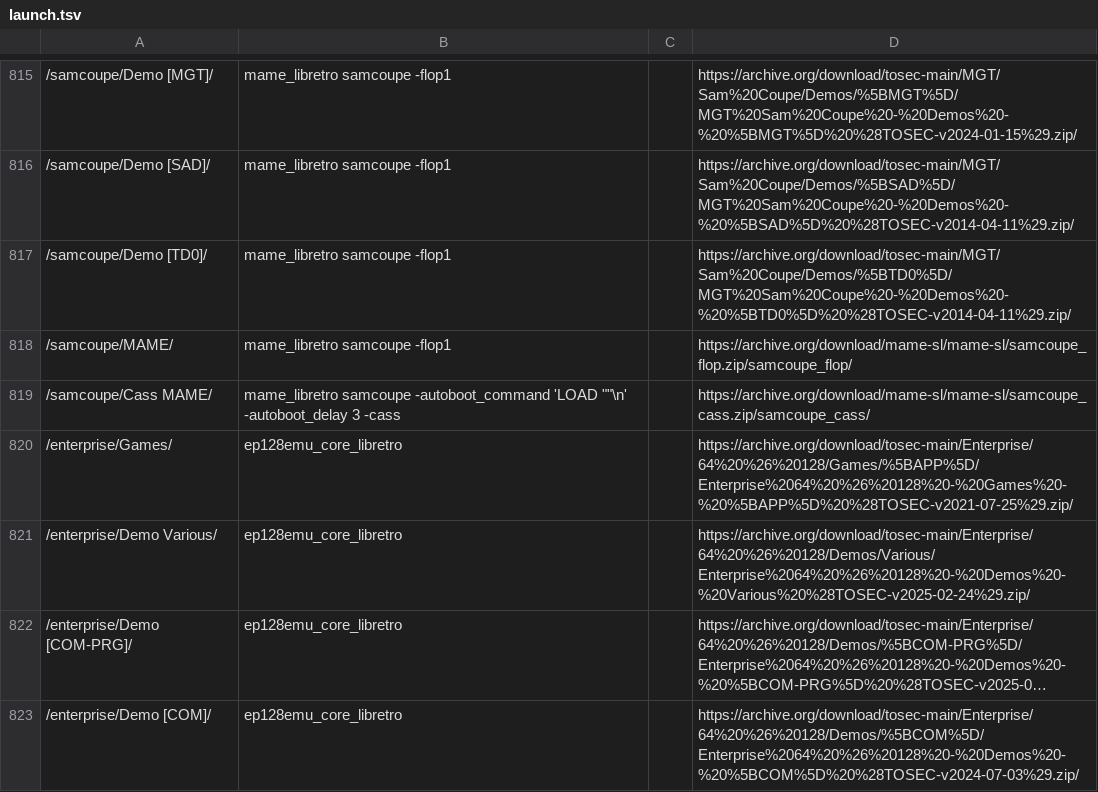
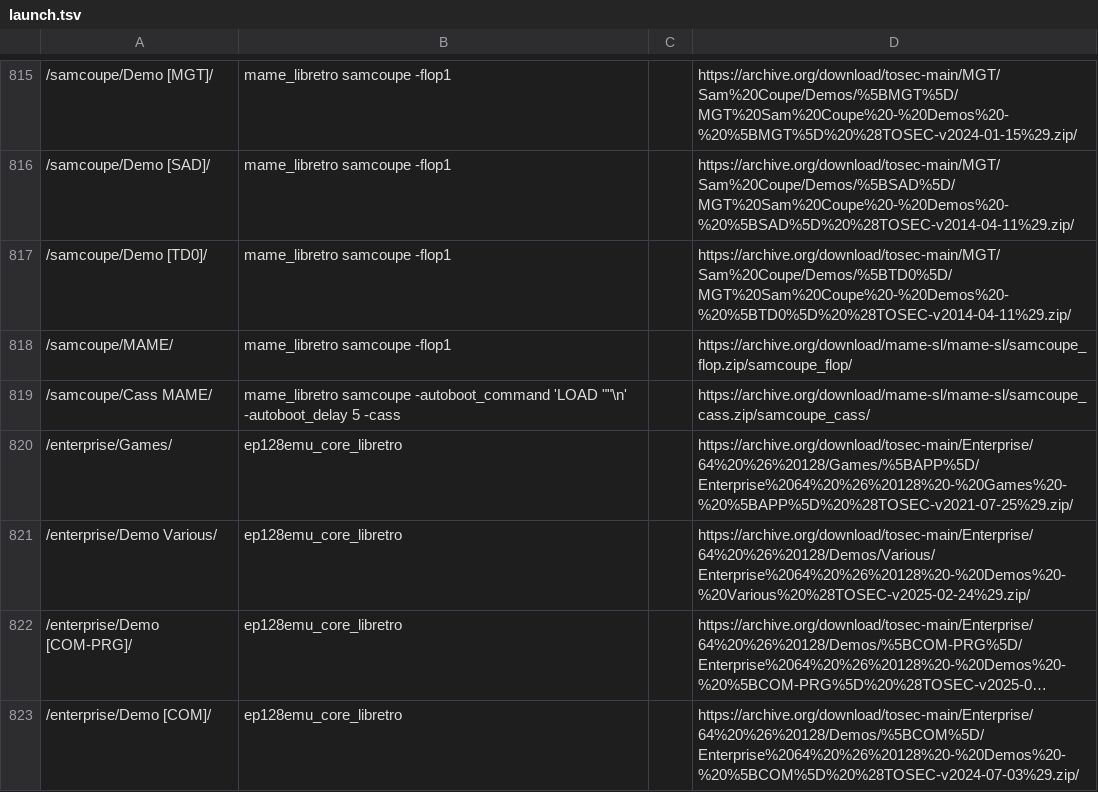
Before and after one commit to WizzardSK/wizzardsk.github.io, a TSV file: launch.tsv, drawn as a sheet; only a part is shown, gaps mark what is left out; long unchanged cells end in …; the diff covers the shown part only; the diff names each change by its address in the sheet, - before the commit and + after, or states it on an @@ line.

Commit message:
Deploy gameflix c07a464: launcher fixes, table fixes, retroarch.ps1
retroarch.sh and retroarch.ps1 with CHD software lists, software from the
core arguments, re-quoted autoboot commands and the disc image fallback;
launch.tsv, retroarch.sh and cores.json with the corrected media, slot and
autoboot options; mame_deps.tsv with the slot cards' devices.

```diff
--- a/launch.tsv
+++ b/launch.tsv
-B819: …""\n' -autoboot_delay 3 -cass
+B819: …""\n' -autoboot_delay 5 -cass
```
Also changed, not shown: 38 edited cells elsewhere in this file, mame_deps.tsv, 3 other files.
